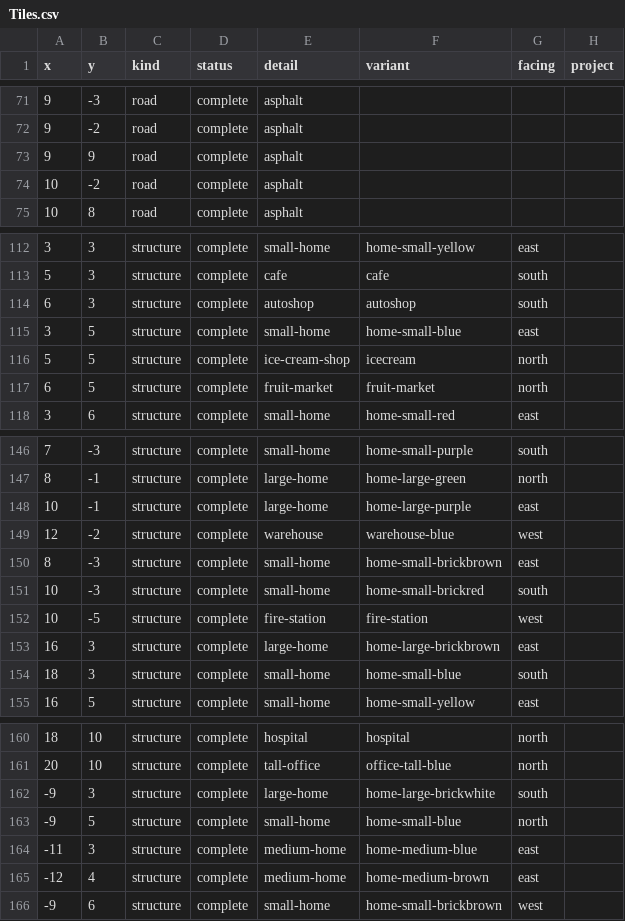
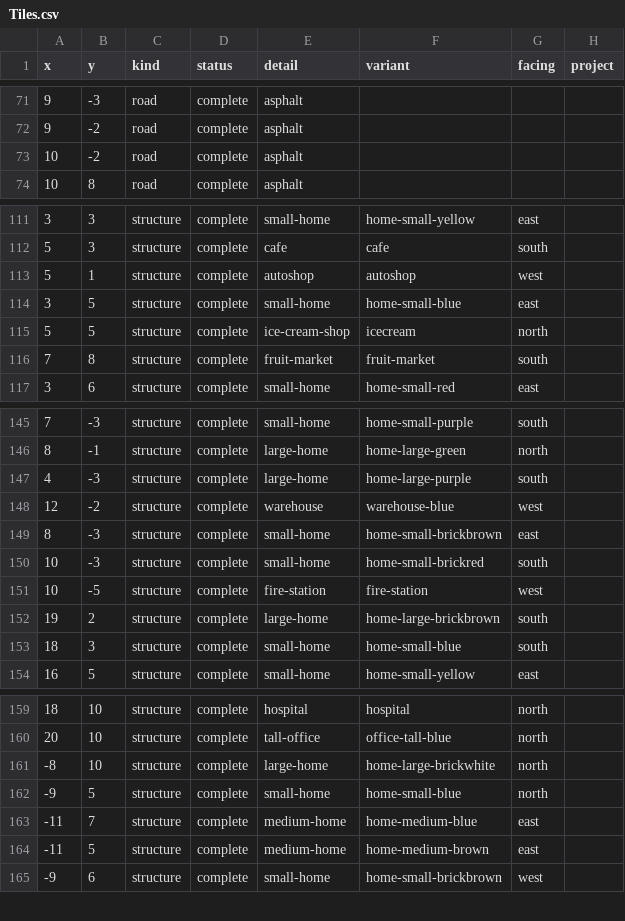
Before and after one commit to nimishwadekar/accountable, a CSV file: citysim/assets/test_sheets/Tiles.csv, drawn as a sheet; only a part is shown, gaps mark what is left out; the diff covers the shown part only.

```diff
--- a/citysim/assets/test_sheets/Tiles.csv
+++ b/citysim/assets/test_sheets/Tiles.csv
@@ -72,3 +72,2 @@ x,y,kind,status,detail,variant,facing,project
 9,-2,road,complete,asphalt,,,
-9,9,road,complete,asphalt,,,
 10,-2,road,complete,asphalt,,,
@@ -113,6 +112,6 @@ x,y,kind,status,detail,variant,facing,project
 5,3,structure,complete,cafe,cafe,south,
-6,3,structure,complete,autoshop,autoshop,south,
+5,1,structure,complete,autoshop,autoshop,west,
 3,5,structure,complete,small-home,home-small-blue,east,
 5,5,structure,complete,ice-cream-shop,icecream,north,
-6,5,structure,complete,fruit-market,fruit-market,north,
+7,8,structure,complete,fruit-market,fruit-market,south,
 3,6,structure,complete,small-home,home-small-red,east,
@@ -147,3 +146,3 @@ x,y,kind,status,detail,variant,facing,project
 8,-1,structure,complete,large-home,home-large-green,north,
-10,-1,structure,complete,large-home,home-large-purple,east,
+4,-3,structure,complete,large-home,home-large-purple,south,
 12,-2,structure,complete,warehouse,warehouse-blue,west,
@@ -152,3 +151,3 @@ x,y,kind,status,detail,variant,facing,project
 10,-5,structure,complete,fire-station,fire-station,west,
-16,3,structure,complete,large-home,home-large-brickbrown,east,
+19,2,structure,complete,large-home,home-large-brickbrown,south,
 18,3,structure,complete,small-home,home-small-blue,south,
@@ -161,6 +160,6 @@ x,y,kind,status,detail,variant,facing,project
 20,10,structure,complete,tall-office,office-tall-blue,north,
--9,3,structure,complete,large-home,home-large-brickwhite,south,
+-8,10,structure,complete,large-home,home-large-brickwhite,north,
 -9,5,structure,complete,small-home,home-small-blue,north,
--11,3,structure,complete,medium-home,home-medium-blue,east,
--12,4,structure,complete,medium-home,home-medium-brown,east,
+-11,7,structure,complete,medium-home,home-medium-blue,east,
+-11,5,structure,complete,medium-home,home-medium-brown,east,
 -9,6,structure,complete,small-home,home-small-brickbrown,west,
```
Also changed, not shown: 7 edited cells elsewhere in this file, citysim/assets/test_sheets/Props.csv, 2 other files.
